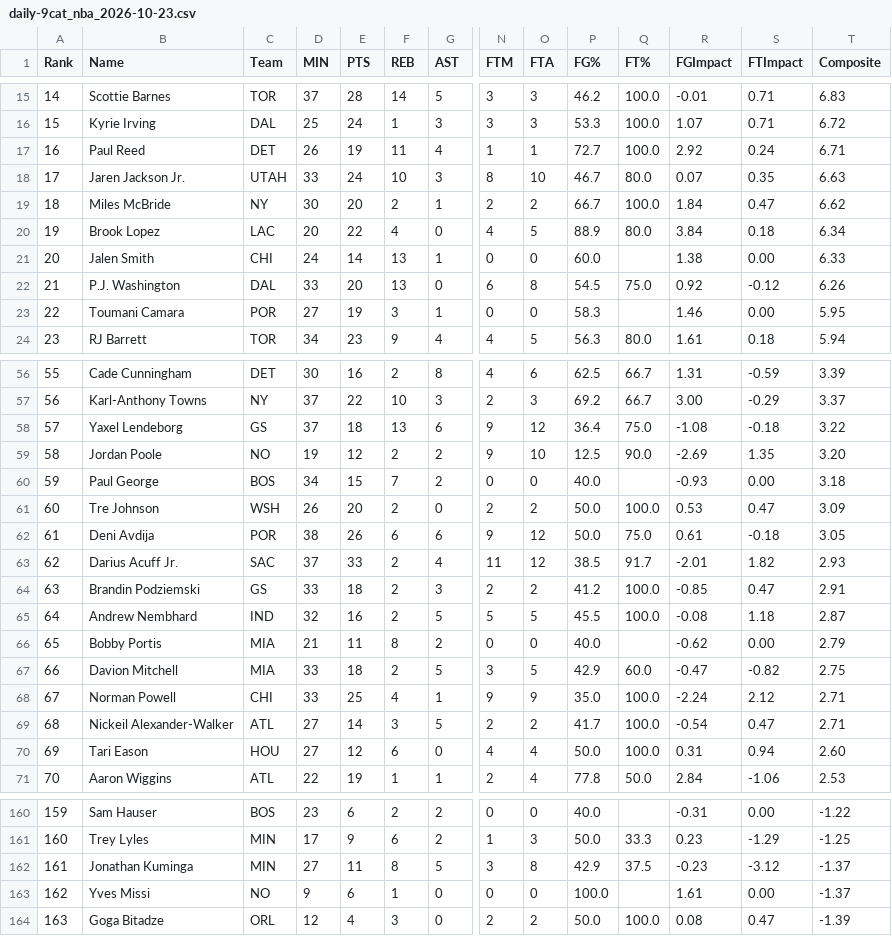
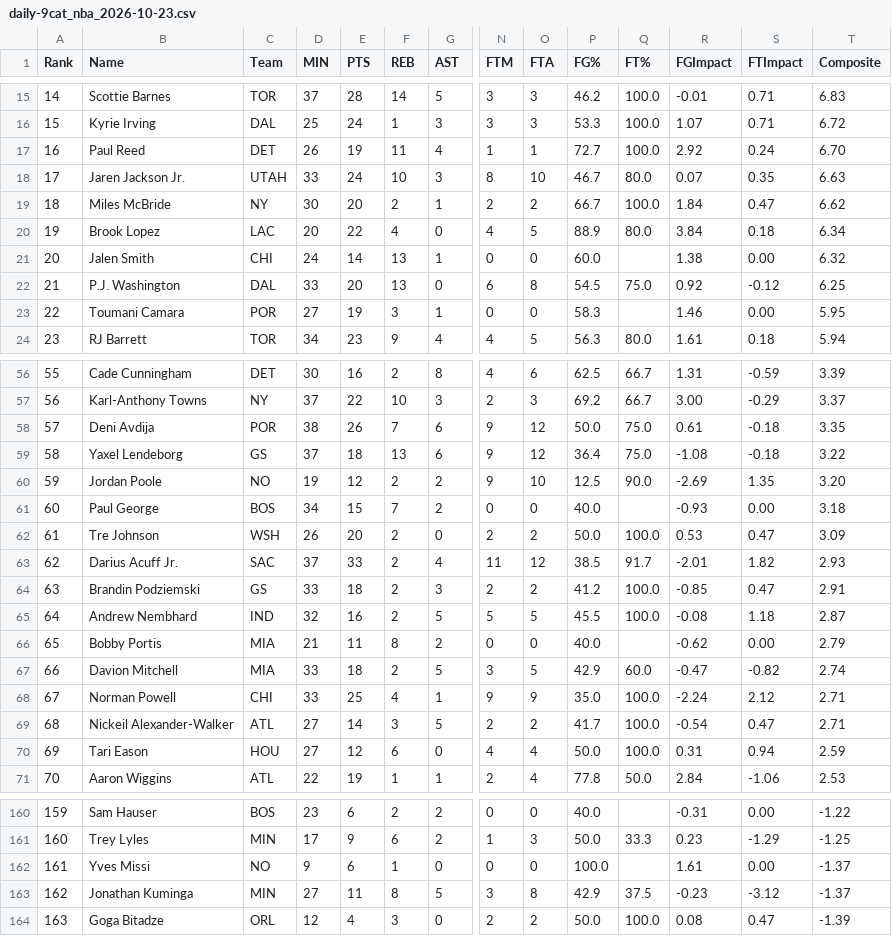
Before and after one commit to Pizzaratops/MFHFBHQ, a CSV file: sports/nba/scripts/data/daily-9cat_nba_2026-10-23.csv, drawn as a sheet; only a part is shown, gaps mark what is left out; removed rows and columns are numbered as before the commit, all else as after; rows hold the shown columns only; the diff covers the shown part only; the diff names each change by its address in the sheet, - before the commit and + after, or states it on an @@ line.

```diff
--- a/sports/nba/scripts/data/daily-9cat_nba_2026-10-23.csv
+++ b/sports/nba/scripts/data/daily-9cat_nba_2026-10-23.csv
-T17 (Composite): 6.71
+T17 (Composite): 6.70
-T21 (Composite): 6.33
+T21 (Composite): 6.32
-T22 (Composite): 6.26
+T22 (Composite): 6.25
+row 58: 57 | Deni Avdija | POR | 38 | 26 | 7 | 6 | 9 | 12 | 50.0 | 75.0 | 0.61 | -0.18 | 3.35
-A59 (Rank): 57
+A59 (Rank): 58
-A60 (Rank): 58
+A60 (Rank): 59
-A61 (Rank): 59
+A61 (Rank): 60
-A62 (Rank): 60
+A62 (Rank): 61
-row 62: 61 | Deni Avdija | POR | 38 | 26 | 6 | 6 | 9 | 12 | 50.0 | 75.0 | 0.61 | -0.18 | 3.05
-T67 (Composite): 2.75
+T67 (Composite): 2.74
-T70 (Composite): 2.60
+T70 (Composite): 2.59
+row 162: 161 | Yves Missi | NO | 9 | 6 | 1 | 0 | 0 | 0 | 100.0 |  | 1.61 | 0.00 | -1.37
-A163 (Rank): 161
+A163 (Rank): 162
-row 163: 162 | Yves Missi | NO | 9 | 6 | 1 | 0 | 0 | 0 | 100.0 |  | 1.61 | 0.00 | -1.37
```
Also changed, not shown: 22 edited cells elsewhere in this file, 7 other files.
